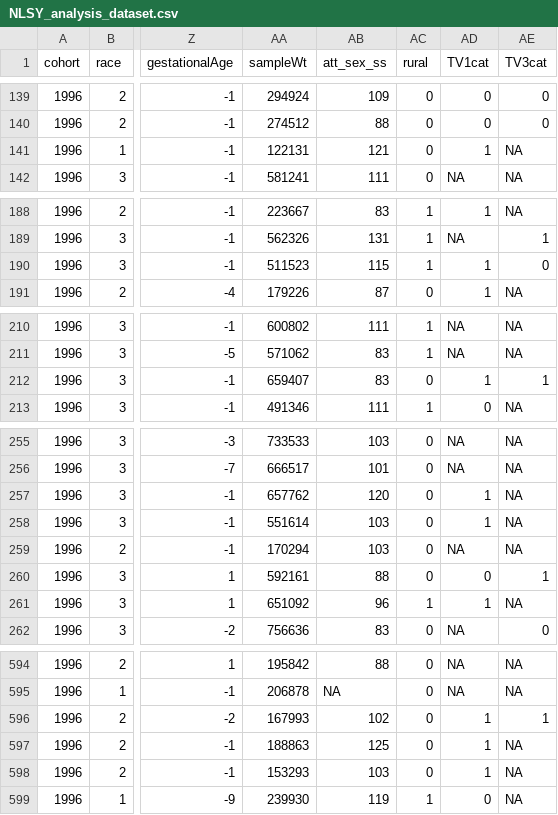
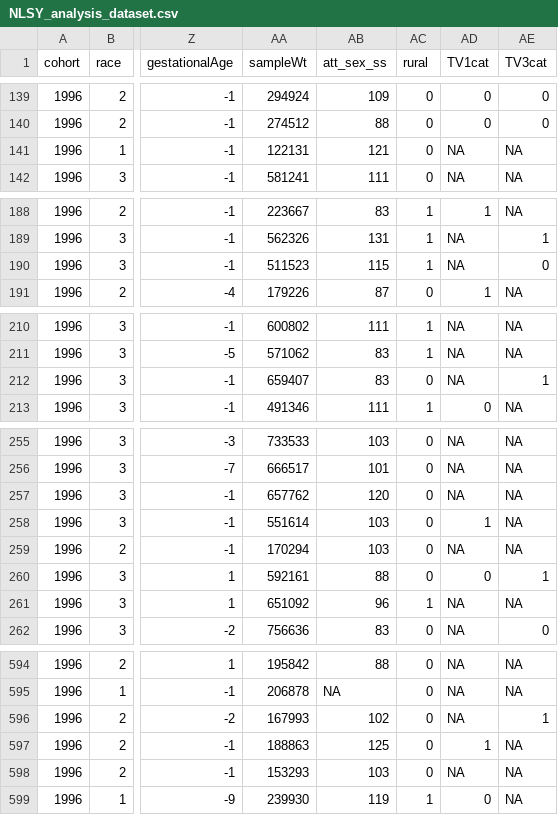
Before and after one commit to mcbeem/TVAttention, a CSV file: Data/NLSY_analysis_dataset.csv, drawn as a sheet; only a part is shown, gaps mark what is left out; the diff covers the shown part only; the diff names each change by its address in the sheet, - before the commit and + after, or states it on an @@ line.

```diff
--- a/Data/NLSY_analysis_dataset.csv
+++ b/Data/NLSY_analysis_dataset.csv
-AD141 (TV1cat): 1
+AD141 (TV1cat): NA
-AD190 (TV1cat): 1
+AD190 (TV1cat): NA
-AD212 (TV1cat): 1
+AD212 (TV1cat): NA
-AD257 (TV1cat): 1
+AD257 (TV1cat): NA
-AD261 (TV1cat): 1
+AD261 (TV1cat): NA
-AD596 (TV1cat): 1
+AD596 (TV1cat): NA
-AD598 (TV1cat): 1
+AD598 (TV1cat): NA
```
Also changed, not shown: 17 edited cells elsewhere in this file, 6 other files.
